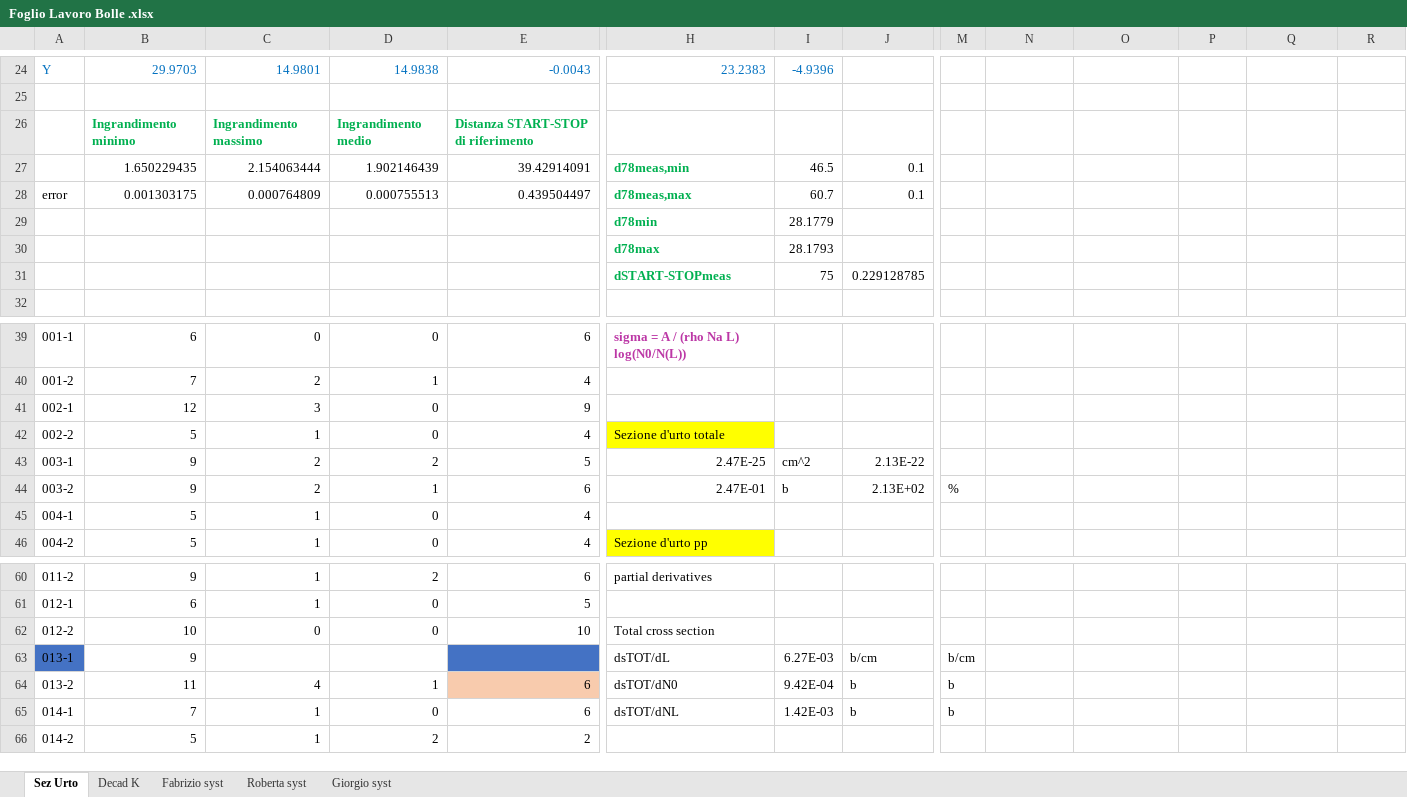
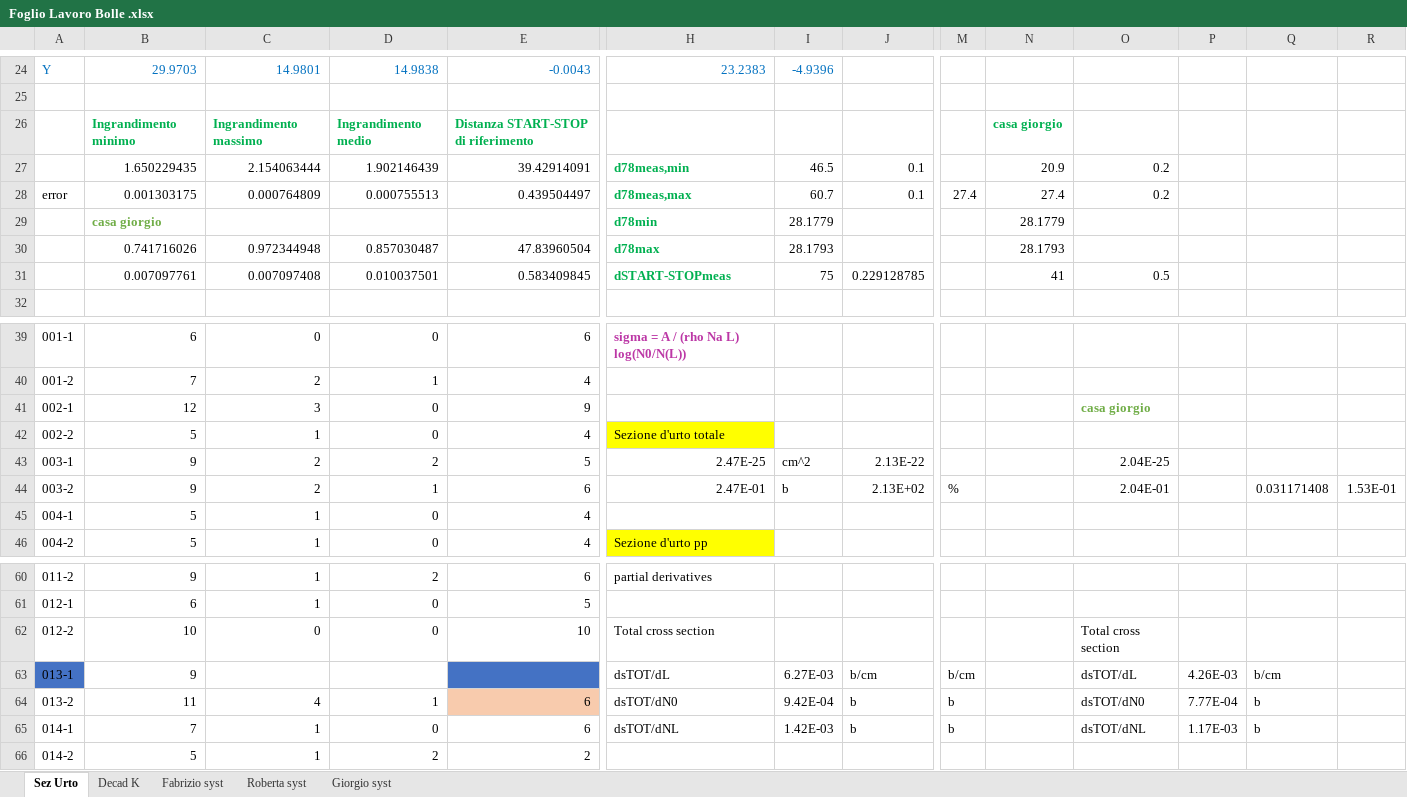
Before and after one commit to GiorgioAlbertoLucia/LabFNS2, an Excel workbook: Bubble-chambers/Foglio Lavoro Bolle .xlsx, sheet Sez Urto, drawn as a sheet; only a part is shown, gaps mark what is left out; values as stored, in another font and other column widths than the file's, no borders; charts and pictures not drawn; removed rows and columns are numbered as before the commit, all else as after; rows hold the shown columns only; the diff names each change by its address in the sheet, - before the commit and + after, or states it on an @@ line.

Commit message:
update bolle

```diff
--- a/Bubble-chambers/Foglio Lavoro Bolle .xlsx (sheet Sez Urto)
+++ b/Bubble-chambers/Foglio Lavoro Bolle .xlsx (sheet Sez Urto)
-N26: (empty)
+N26: casa giorgio
-N27: (empty)
+N27: 20.9
-O27:O28: (empty)
+O27:O28: 0.2
-M28: (empty)
+M28: 27.4
-N28: (empty)
+N28: 27.4
-B29: (empty)
+B29: casa giorgio
-N29: (empty)
+N29: 28.1779
-row 30:  |  |  |  |  | d78max | 28.1793
-row 31:  |  |  |  |  | dSTART-STOPmeas | 75 | 0.229128785
+row 30:  | 0.741716026 | 0.972344948 | 0.857030487 | 47.83960504 | d78max | 28.1793 |  |  | 28.1793
+row 31:  | 0.007097761 | 0.007097408 | 0.010037501 | 0.583409845 | dSTART-STOPmeas | 75 | 0.229128785 |  | 41 | 0.5
-O41: (empty)
+O41: casa giorgio
-O43: (empty)
+O43: 2.04E-25
-O44: (empty)
+O44: 2.04E-01
-Q44: (empty)
+Q44: 0.031171408
-R44: (empty)
+R44: 1.53E-01
-O62: (empty)
+O62: Total cross section
-O63: (empty)
+O63: dsTOT/dL
-P63: (empty)
+P63: 4.26E-03
-Q63: (empty)
+Q63: b/cm
-O64: (empty)
+O64: dsTOT/dN0
-P64: (empty)
+P64: 7.77E-04
-Q64:Q65: (empty)
+Q64:Q65: b
-O65: (empty)
+O65: dsTOT/dNL
-P65: (empty)
+P65: 1.17E-03
```
Also changed, not shown: 33 other files.
